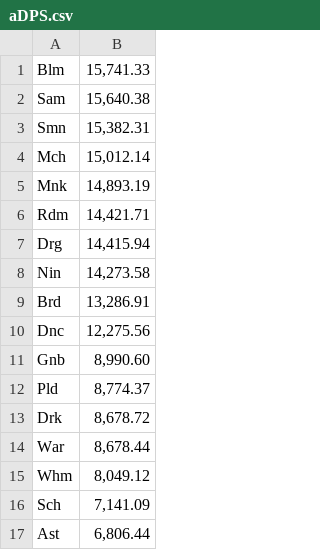
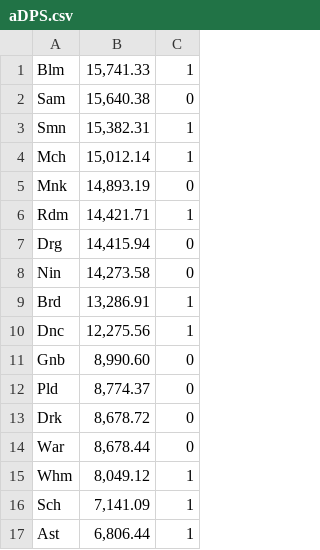
Before and after one commit to Souma-Sumire/FFXIV_Auxiliary_Tools, a CSV file: Triggernometry触发器/一键系列/占星一键发卡/aDPS.csv, drawn as a sheet; the diff names each change by its address in the sheet, - before the commit and + after, or states it on an @@ line.

Commit message:
Update

```diff
--- a/Triggernometry触发器/一键系列/占星一键发卡/aDPS.csv
+++ b/Triggernometry触发器/一键系列/占星一键发卡/aDPS.csv
+column C, rows 1-17: 1 | 0 | 1 | 1 | 0 | 1 | 0 | 0 | 1 | 1 | 0 | 0 | 0 | 0 | 1 | 1 | 1
```
